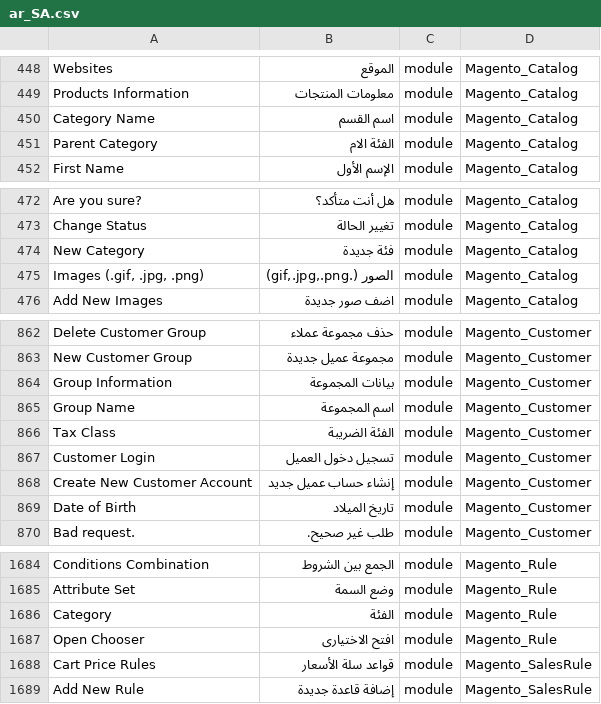
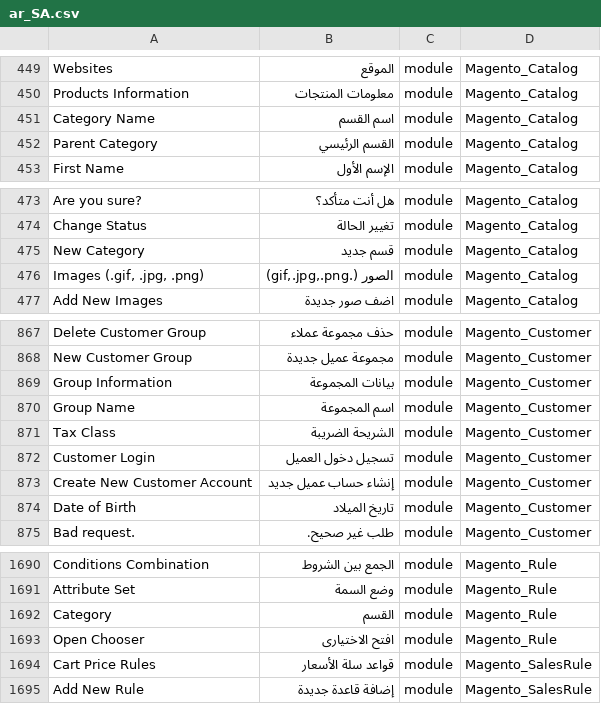
Before and after one commit to Magento2Translations/language_ar_sa, a CSV file: ar_SA.csv, drawn as a sheet; only a part is shown, gaps mark what is left out; addresses are those after the commit; the diff covers the shown part only; the diff names each change by its address in the sheet, - before the commit and + after, or states it on an @@ line.

```diff
--- a/ar_SA.csv
+++ b/ar_SA.csv
-B452: الفئة الام
+B452: القسم الرئيسي
-B475: فئة جديدة
+B475: قسم جديد
-B871: الفئة الضريبة
+B871: الشريحة الضريبة
-B1692: الفئة
+B1692: القسم
```
Also changed, not shown: 11 added rows and 4 edited cells elsewhere in this file, 1 other file.
